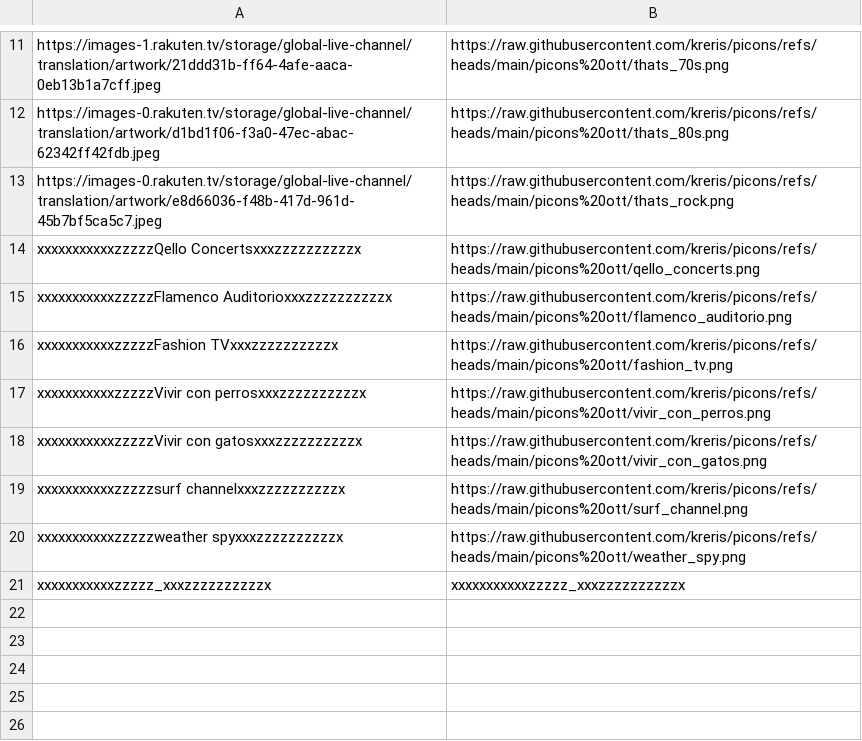
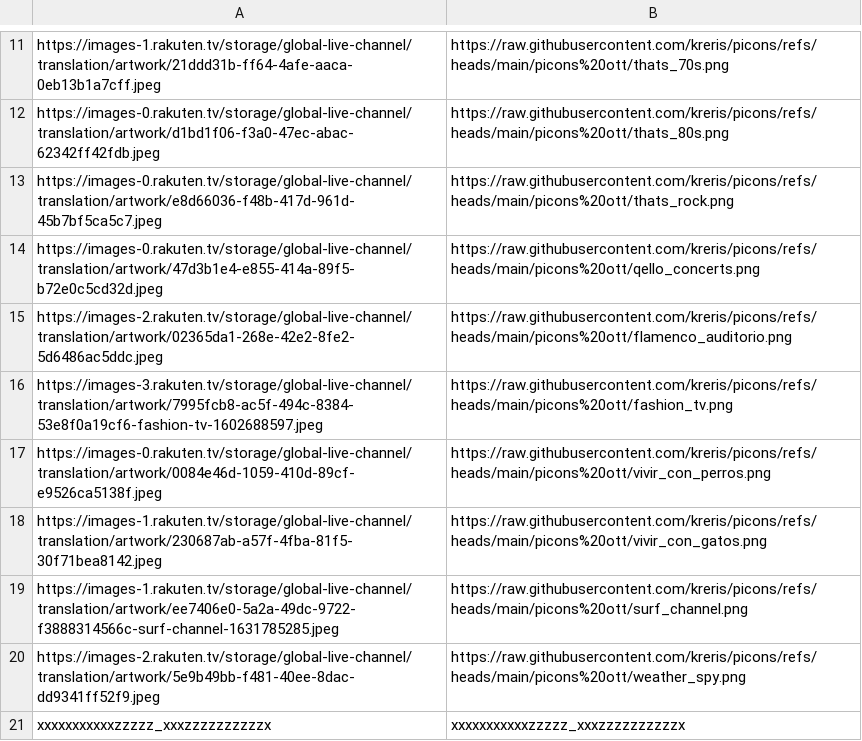
Before and after one commit to kreris/picons, a CSV file: reemplazos.csv, drawn as a sheet; only a part is shown, gaps mark what is left out.

```diff
--- a/reemplazos.csv
+++ b/reemplazos.csv
@@ -13,9 +13,9 @@ https://images-0.rakuten.tv/storage/global-live-channel/translation/artwork/d1bd
 https://images-0.rakuten.tv/storage/global-live-channel/translation/artwork/e8d66036-f48b-417d-961d-45b7bf5ca5c7.jpeg,https://raw.githubusercontent.com/kreris/picons/refs/heads/main/picons%20ott/thats_rock.png
-xxxxxxxxxxxzzzzzQello Concertsxxxzzzzzzzzzzx,https://raw.githubusercontent.com/kreris/picons/refs/heads/main/picons%20ott/qello_concerts.png
-xxxxxxxxxxxzzzzzFlamenco Auditorioxxxzzzzzzzzzzx,https://raw.githubusercontent.com/kreris/picons/refs/heads/main/picons%20ott/flamenco_auditorio.png
-xxxxxxxxxxxzzzzzFashion TVxxxzzzzzzzzzzx,https://raw.githubusercontent.com/kreris/picons/refs/heads/main/picons%20ott/fashion_tv.png
-xxxxxxxxxxxzzzzzVivir con perrosxxxzzzzzzzzzzx,https://raw.githubusercontent.com/kreris/picons/refs/heads/main/picons%20ott/vivir_con_perros.png
-xxxxxxxxxxxzzzzzVivir con gatosxxxzzzzzzzzzzx,https://raw.githubusercontent.com/kreris/picons/refs/heads/main/picons%20ott/vivir_con_gatos.png
-xxxxxxxxxxxzzzzzsurf channelxxxzzzzzzzzzzx,https://raw.githubusercontent.com/kreris/picons/refs/heads/main/picons%20ott/surf_channel.png
-xxxxxxxxxxxzzzzzweather spyxxxzzzzzzzzzzx,https://raw.githubusercontent.com/kreris/picons/refs/heads/main/picons%20ott/weather_spy.png
+https://images-0.rakuten.tv/storage/global-live-channel/translation/artwork/47d3b1e4-e855-414a-89f5-b72e0c5cd32d.jpeg,https://raw.githubusercontent.com/kreris/picons/refs/heads/main/picons%20ott/qello_concerts.png
+https://images-2.rakuten.tv/storage/global-live-channel/translation/artwork/02365da1-268e-42e2-8fe2-5d6486ac5ddc.jpeg,https://raw.githubusercontent.com/kreris/picons/refs/heads/main/picons%20ott/flamenco_auditorio.png
+https://images-3.rakuten.tv/storage/global-live-channel/translation/artwork/7995fcb8-ac5f-494c-8384-53e8f0a19cf6-fashion-tv-1602688597.jpeg,https://raw.githubusercontent.com/kreris/picons/refs/heads/main/picons%20ott/fashion_tv.png
+https://images-0.rakuten.tv/storage/global-live-channel/translation/artwork/0084e46d-1059-410d-89cf-e9526ca5138f.jpeg,https://raw.githubusercontent.com/kreris/picons/refs/heads/main/picons%20ott/vivir_con_perros.png
+https://images-1.rakuten.tv/storage/global-live-channel/translation/artwork/230687ab-a57f-4fba-81f5-30f71bea8142.jpeg,https://raw.githubusercontent.com/kreris/picons/refs/heads/main/picons%20ott/vivir_con_gatos.png
+https://images-1.rakuten.tv/storage/global-live-channel/translation/artwork/ee7406e0-5a2a-49dc-9722-f3888314566c-surf-channel-1631785285.jpeg,https://raw.githubusercontent.com/kreris/picons/refs/heads/main/picons%20ott/surf_channel.png
+https://images-2.rakuten.tv/storage/global-live-channel/translation/artwork/5e9b49bb-f481-40ee-8dac-dd9341ff52f9.jpeg,https://raw.githubusercontent.com/kreris/picons/refs/heads/main/picons%20ott/weather_spy.png
 xxxxxxxxxxxzzzzz_xxxzzzzzzzzzzx,xxxxxxxxxxxzzzzz_xxxzzzzzzzzzzx
```
Also changed, not shown: 1 other file.
